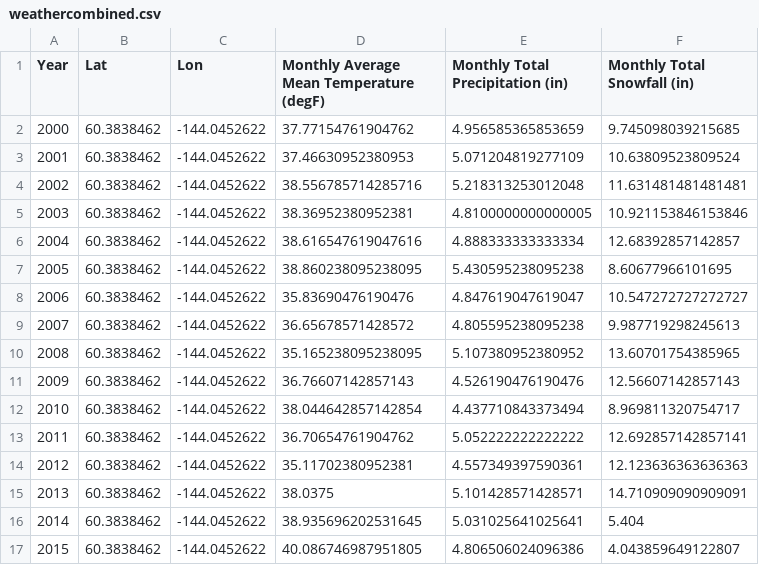
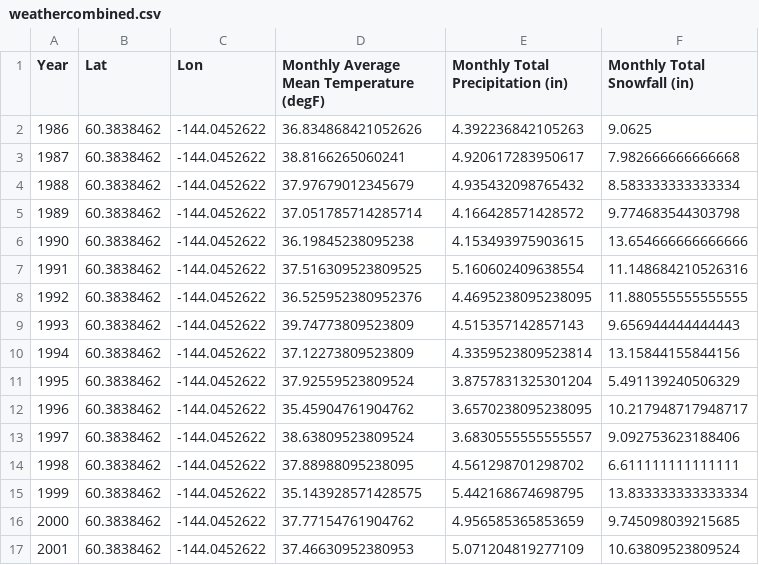
Before and after one commit to DidemBl/Glaciers, a CSV file: Data/weathercombined.csv, drawn as a sheet; only a part is shown; the shorter side is filled out with more unchanged rows; the diff names each change by its address in the sheet, - before the commit and + after, or states it on an @@ line.

Commit message:
final changes - smaller files, standard scaler, 1985 data

```diff
--- a/Data/weathercombined.csv
+++ b/Data/weathercombined.csv
+row 2: 1986 | 60.3838462 | -144.0452622 | 36.834868421052626 | 4.392236842105263 | 9.0625
+row 3: 1987 | 60.3838462 | -144.0452622 | 38.8166265060241 | 4.920617283950617 | 7.982666666666668
+row 4: 1988 | 60.3838462 | -144.0452622 | 37.97679012345679 | 4.935432098765432 | 8.583333333333334
+row 5: 1989 | 60.3838462 | -144.0452622 | 37.051785714285714 | 4.166428571428572 | 9.774683544303798
+row 6: 1990 | 60.3838462 | -144.0452622 | 36.19845238095238 | 4.153493975903615 | 13.654666666666666
+row 7: 1991 | 60.3838462 | -144.0452622 | 37.516309523809525 | 5.160602409638554 | 11.148684210526316
+row 8: 1992 | 60.3838462 | -144.0452622 | 36.525952380952376 | 4.4695238095238095 | 11.880555555555555
+row 9: 1993 | 60.3838462 | -144.0452622 | 39.74773809523809 | 4.515357142857143 | 9.656944444444443
+row 10: 1994 | 60.3838462 | -144.0452622 | 37.12273809523809 | 4.3359523809523814 | 13.15844155844156
+row 11: 1995 | 60.3838462 | -144.0452622 | 37.92559523809524 | 3.8757831325301204 | 5.491139240506329
+row 12: 1996 | 60.3838462 | -144.0452622 | 35.45904761904762 | 3.6570238095238095 | 10.217948717948717
+row 13: 1997 | 60.3838462 | -144.0452622 | 38.63809523809524 | 3.6830555555555557 | 9.092753623188406
+row 14: 1998 | 60.3838462 | -144.0452622 | 37.88988095238095 | 4.561298701298702 | 6.611111111111111
+row 15: 1999 | 60.3838462 | -144.0452622 | 35.143928571428575 | 5.442168674698795 | 13.833333333333334
```
Also changed, not shown: 7 other files.
